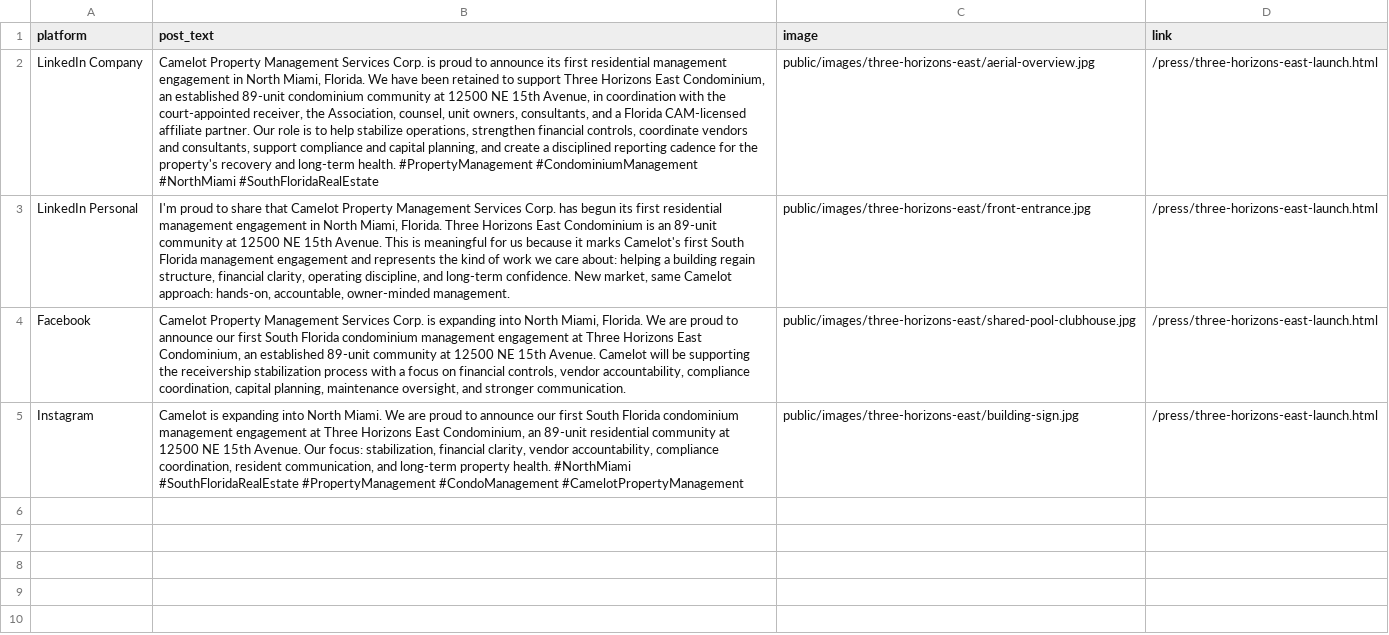
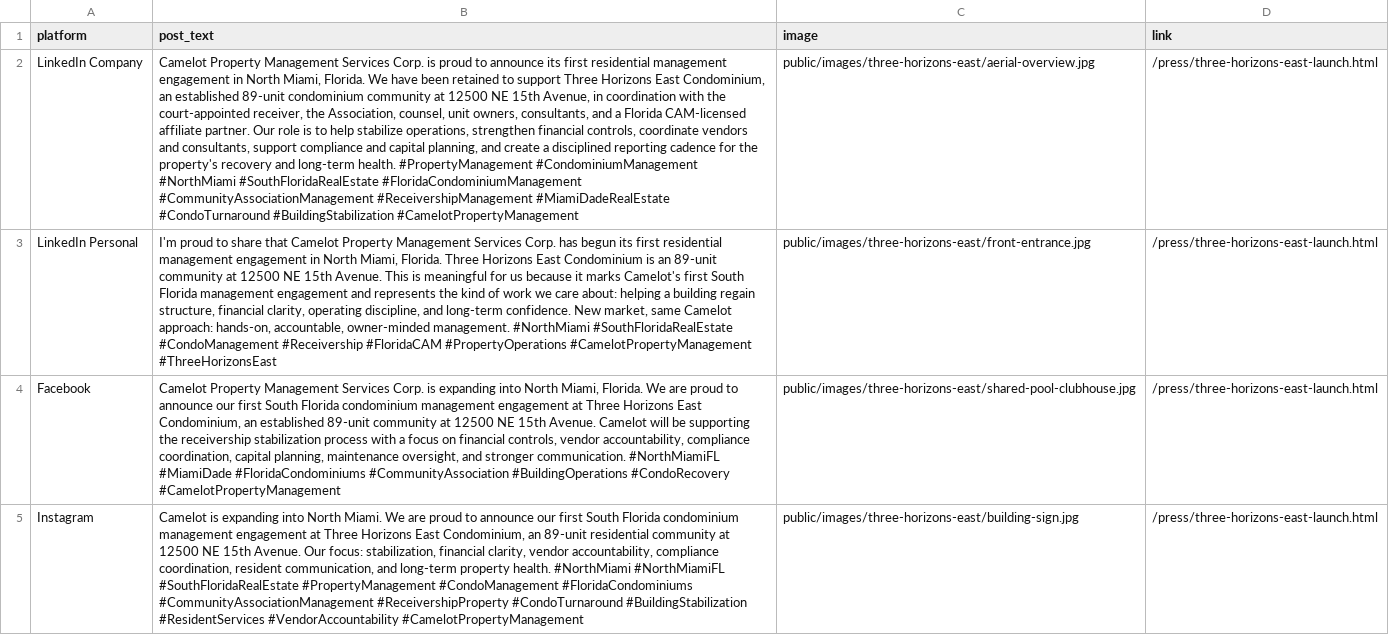
Before and after one commit to dgoldoff-hue/camelot-scout-v6, a CSV file: marketing/three-horizons-east-buffer-posts.csv, drawn as a sheet; the diff names each change by its address in the sheet, - before the commit and + after, or states it on an @@ line.

Commit message:
Add Three Horizons SEO and PDF download

```diff
--- a/marketing/three-horizons-east-buffer-posts.csv
+++ b/marketing/three-horizons-east-buffer-posts.csv
-B2 (post_text): …#NorthMiami #SouthFloridaRealEstate
+B2 (post_text): …#NorthMiami #SouthFloridaRealEstate #FloridaCondominiumManagement #CommunityAssociationManagement #ReceivershipManagement #MiamiDadeRealEstate #CondoTurnaround #BuildingStabilization #CamelotPropertyManagement
-B3 (post_text): …owner-minded management.
+B3 (post_text): …owner-minded management. #NorthMiami #SouthFloridaRealEstate #CondoManagement #Receivership #FloridaCAM #PropertyOperations #CamelotPropertyManagement #ThreeHorizonsEast
-B4 (post_text): …stronger communication.
+B4 (post_text): …stronger communication. #NorthMiamiFL #MiamiDade #FloridaCondominiums #CommunityAssociation #BuildingOperations #CondoRecovery #CamelotPropertyManagement
-B5 (post_text): …health. #NorthMiami #SouthFloridaRealEstate #PropertyManagement #CondoManagement #CamelotPropertyManagement
+B5 (post_text): …health. #NorthMiami #NorthMiamiFL #SouthFloridaRealEstate #PropertyManagement #CondoManagement #FloridaCondominiums #CommunityAssociationManagement #ReceivershipProperty #CondoTurnaround #BuildingStabilization #ResidentServices #VendorAccountability #CamelotPropertyManagement
```
Also changed, not shown: 3 other files.
